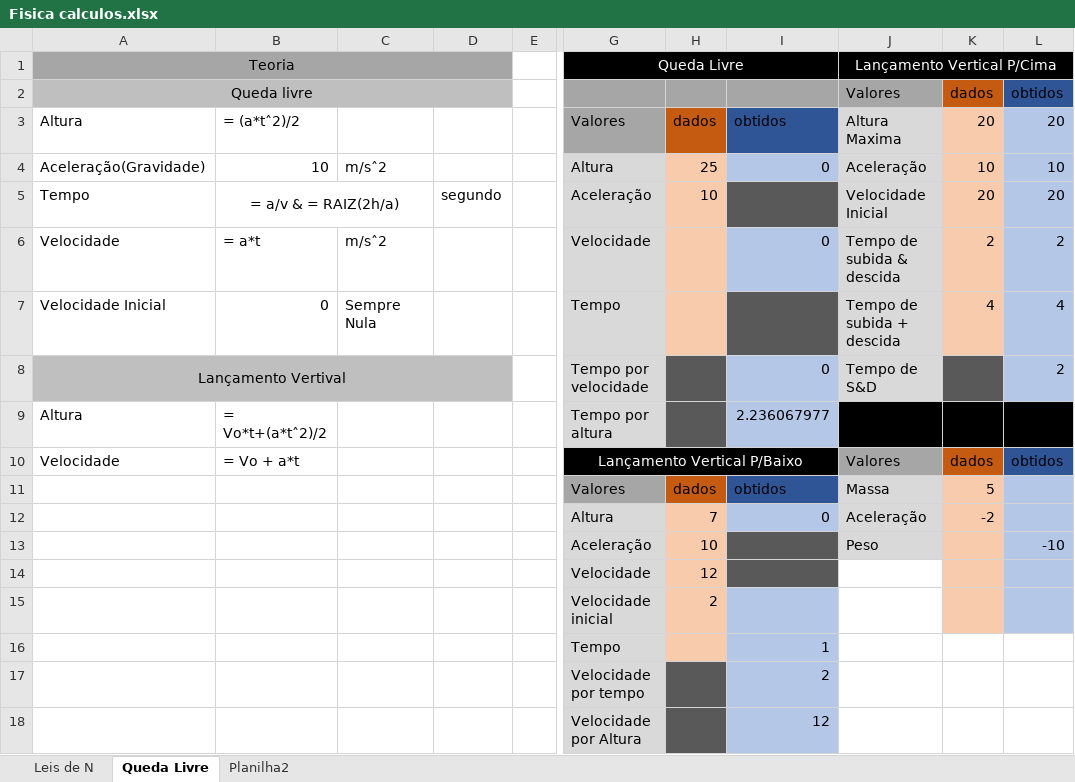
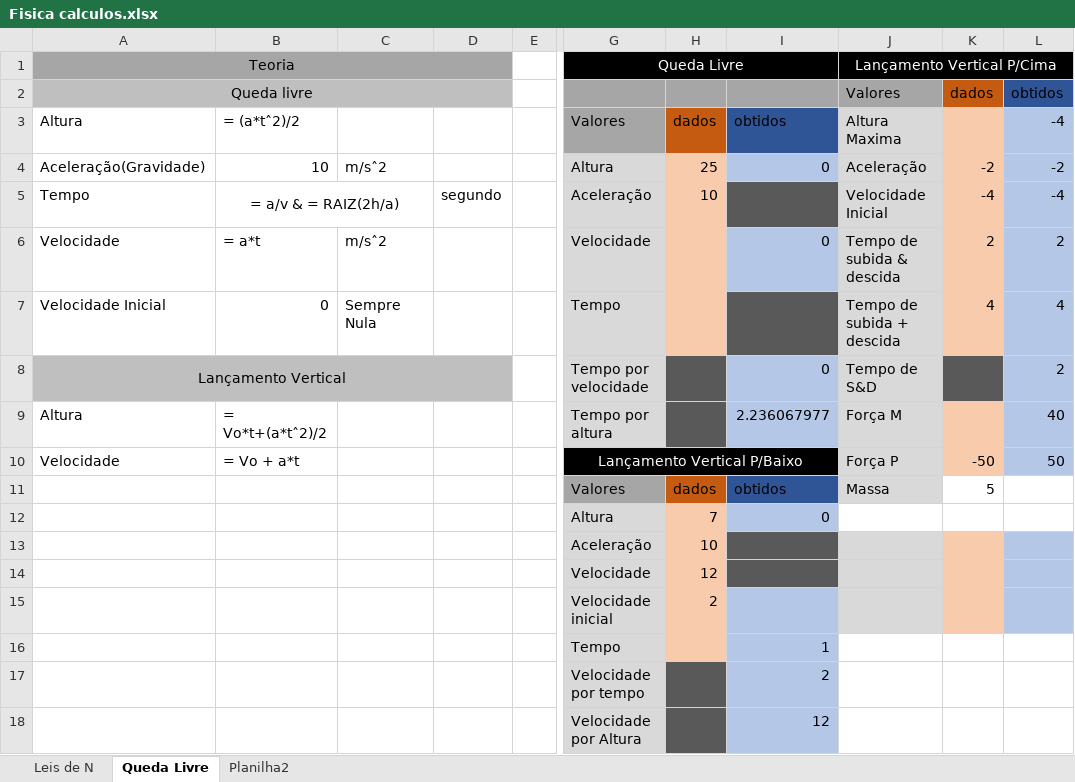
Before and after one commit to Zaldef/Zaldef, an Excel workbook: Fisica calculos.xlsx, sheet Queda Livre, drawn as a sheet; only a part is shown, gaps mark what is left out; values as stored, in another font and other column widths than the file's, no borders; the diff names each change by its address in the sheet, - before the commit and + after, or states it on an @@ line.

```diff
--- a/Fisica calculos.xlsx (sheet Queda Livre)
+++ b/Fisica calculos.xlsx (sheet Queda Livre)
-K3: 20
+K3: (empty)
-L3: 20
+L3: -4
-K4: 10
+K4: -2
-L4: 10
+L4: -2
-K5: 20
+K5: -4
-L5: 20
+L5: -4
-A8: Lançamento Vertival
+A8: Lançamento Vertical
-J9: (empty)
+J9: Força M
-J9 fill: #000000
+J9 fill: #D9D9D9
-K9 fill: #000000
+K9 fill: #F8CBAD
-L9: (empty)
+L9: 40
-L9 fill: #000000
+L9 fill: #B4C7E7
-J10: Valores
+J10: Força P
-J10 fill: #A6A6A6
+J10 fill: #D9D9D9
-K10: dados
+K10: -50
-K10 fill: #C55A11
+K10 fill: #F8CBAD
-L10: obtidos
+L10: 50
-L10 fill: #2F5597
+L10 fill: #B4C7E7
-K11:K12 fill: #F8CBAD
+K11:K12 fill: none
-L11:L12 fill: #B4C7E7
+L11:L12 fill: none
-J12: Aceleração
+J12: (empty)
-J12 fill: #D9D9D9
+J12 fill: none
-K12: -2
+K12: (empty)
-J13: Peso
+J13: (empty)
-L13: -10
+L13: (empty)
-J14:J15 fill: none
+J14:J15 fill: #D9D9D9
```
Also changed, not shown: sheet Planilha2, formulas that keep their value.
